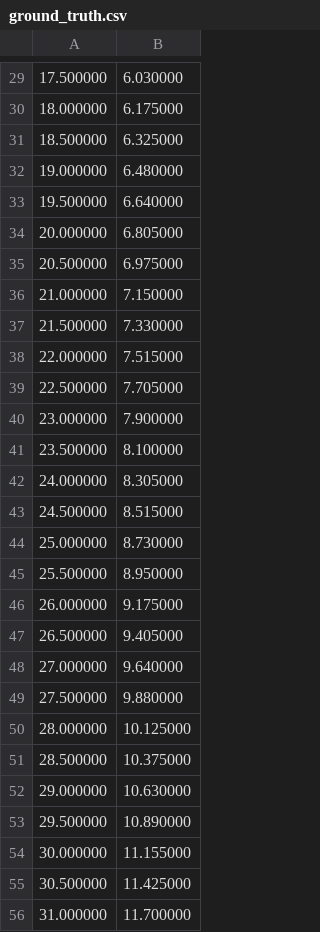
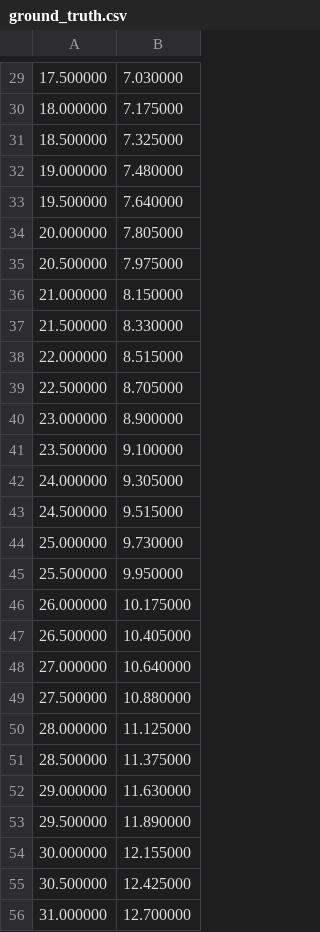
Before and after one commit to ankursrivastavakit/Kalman_Project, a CSV file: Kalman_cpp/ground_truth.csv, drawn as a sheet; only a part is shown, gaps mark what is left out; the diff covers the shown part only.

```diff
--- a/Kalman_cpp/ground_truth.csv
+++ b/Kalman_cpp/ground_truth.csv
@@ -29,28 +29,28 @@
-17.500000,6.030000
-18.000000,6.175000
-18.500000,6.325000
-19.000000,6.480000
-19.500000,6.640000
-20.000000,6.805000
-20.500000,6.975000
-21.000000,7.150000
-21.500000,7.330000
-22.000000,7.515000
-22.500000,7.705000
-23.000000,7.900000
-23.500000,8.100000
-24.000000,8.305000
-24.500000,8.515000
-25.000000,8.730000
-25.500000,8.950000
-26.000000,9.175000
-26.500000,9.405000
-27.000000,9.640000
-27.500000,9.880000
-28.000000,10.125000
-28.500000,10.375000
-29.000000,10.630000
-29.500000,10.890000
-30.000000,11.155000
-30.500000,11.425000
-31.000000,11.700000
+17.500000,7.030000
+18.000000,7.175000
+18.500000,7.325000
+19.000000,7.480000
+19.500000,7.640000
+20.000000,7.805000
+20.500000,7.975000
+21.000000,8.150000
+21.500000,8.330000
+22.000000,8.515000
+22.500000,8.705000
+23.000000,8.900000
+23.500000,9.100000
+24.000000,9.305000
+24.500000,9.515000
+25.000000,9.730000
+25.500000,9.950000
+26.000000,10.175000
+26.500000,10.405000
+27.000000,10.640000
+27.500000,10.880000
+28.000000,11.125000
+28.500000,11.375000
+29.000000,11.630000
+29.500000,11.890000
+30.000000,12.155000
+30.500000,12.425000
+31.000000,12.700000
```
Also changed, not shown: 172 edited cells elsewhere in this file, Kalman_cpp/ekf_result.csv, 6 other files.
